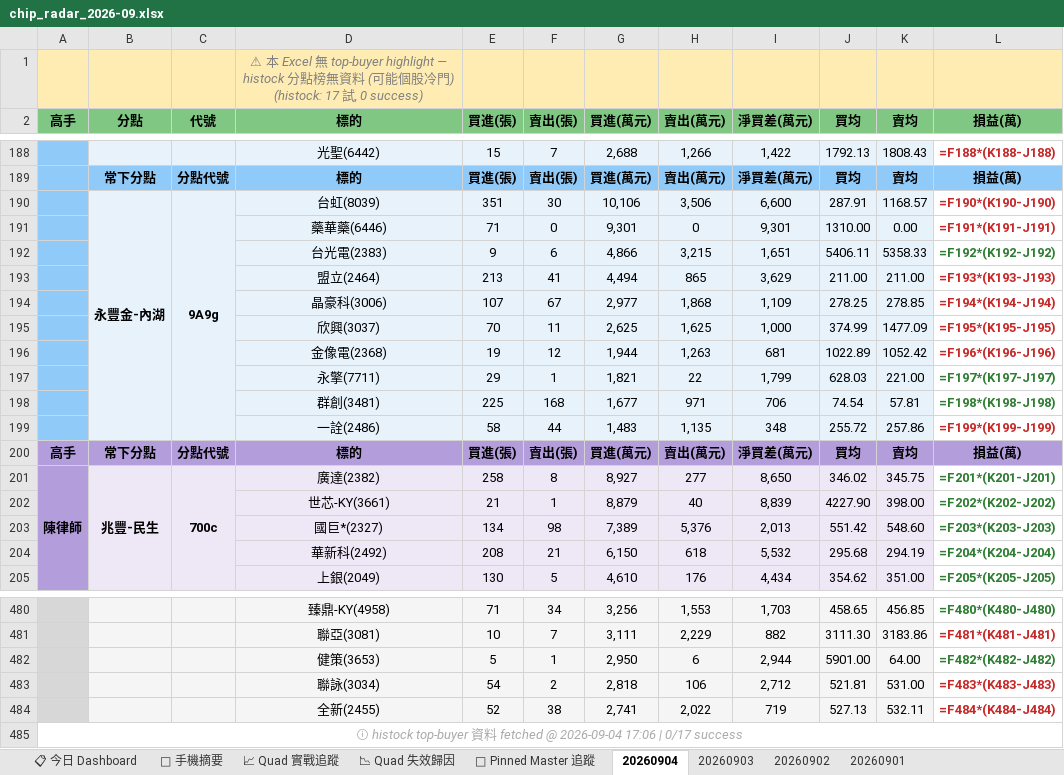
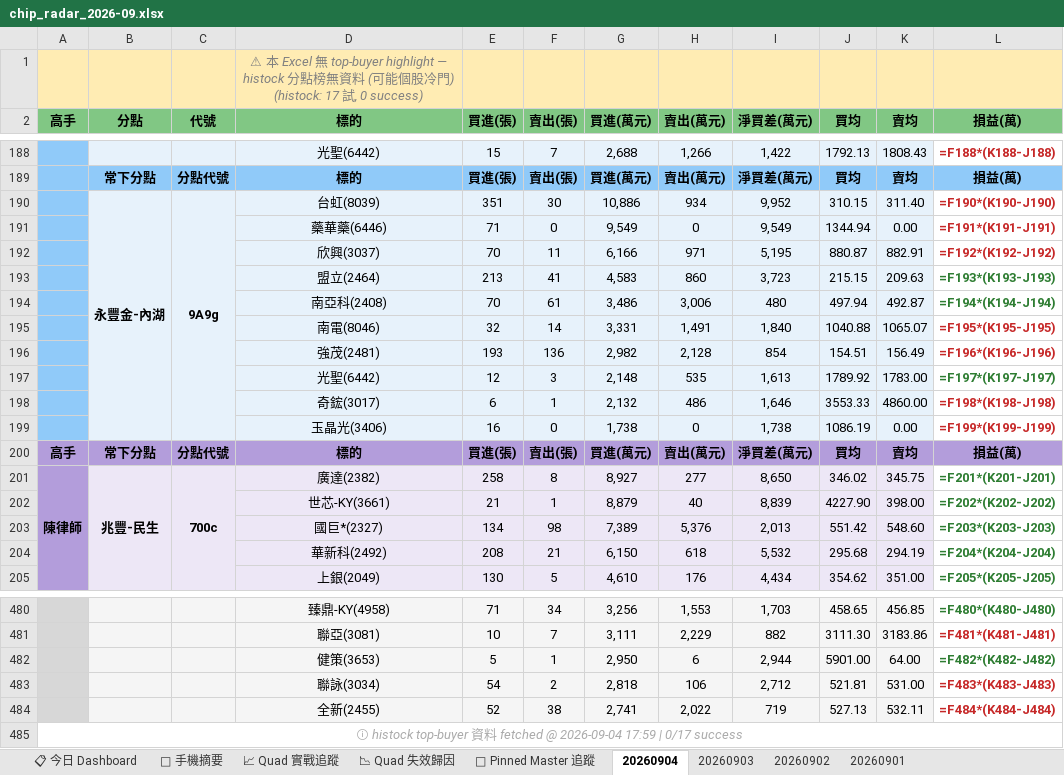
Before and after one commit to EdwardYY1224/CHIP_RADAR_TW, an Excel workbook: data/reports/chip_radar_2026-09.xlsx, sheet 20260904, drawn as a sheet; only a part is shown, gaps mark what is left out; values as stored, in another font and other column widths than the file's, no borders; formulas without a stored value are shown as written; removed rows and columns are numbered as before the commit, all else as after; the diff names each change by its address in the sheet, - before the commit and + after, or states it on an @@ line.

```diff
--- a/data/reports/chip_radar_2026-09.xlsx (sheet 20260904)
+++ b/data/reports/chip_radar_2026-09.xlsx (sheet 20260904)
-G190 (買進(萬元)): 10,106
+G190 (買進(萬元)): 10,886
-H190 (賣出(萬元)): 3,506
+H190 (賣出(萬元)): 934
-I190 (淨買差(萬元)): 6,600
+I190 (淨買差(萬元)): 9,952
-J190 (買均): 287.91
+J190 (買均): 310.15
-K190 (賣均): 1168.57
+K190 (賣均): 311.40
-G191 (買進(萬元)): 9,301
+G191 (買進(萬元)): 9,549
-I191 (淨買差(萬元)): 9,301
+I191 (淨買差(萬元)): 9,549
-J191 (買均): 1310.00
+J191 (買均): 1344.94
-row 192:  |  |  | 台光電(2383) | 9 | 6 | 4,866 | 3,215 | 1,651 | 5406.11 | 5358.33 | =F192*(K192-J192)
-row 193:  |  |  | 盟立(2464) | 213 | 41 | 4,494 | 865 | 3,629 | 211.00 | 211.00 | =F193*(K193-J193)
-row 194:  |  |  | 晶豪科(3006) | 107 | 67 | 2,977 | 1,868 | 1,109 | 278.25 | 278.85 | =F194*(K194-J194)
-row 195:  |  |  | 欣興(3037) | 70 | 11 | 2,625 | 1,625 | 1,000 | 374.99 | 1477.09 | =F195*(K195-J195)
-row 196:  |  |  | 金像電(2368) | 19 | 12 | 1,944 | 1,263 | 681 | 1022.89 | 1052.42 | =F196*(K196-J196)
-row 197:  |  |  | 永擎(7711) | 29 | 1 | 1,821 | 22 | 1,799 | 628.03 | 221.00 | =F197*(K197-J197)
-row 198:  |  |  | 群創(3481) | 225 | 168 | 1,677 | 971 | 706 | 74.54 | 57.81 | =F198*(K198-J198)
-row 199:  |  |  | 一詮(2486) | 58 | 44 | 1,483 | 1,135 | 348 | 255.72 | 257.86 | =F199*(K199-J199)
+row 192:  |  |  | 欣興(3037) | 70 | 11 | 6,166 | 971 | 5,195 | 880.87 | 882.91 | =F192*(K192-J192)
+row 193:  |  |  | 盟立(2464) | 213 | 41 | 4,583 | 860 | 3,723 | 215.15 | 209.63 | =F193*(K193-J193)
+row 194:  |  |  | 南亞科(2408) | 70 | 61 | 3,486 | 3,006 | 480 | 497.94 | 492.87 | =F194*(K194-J194)
+row 195:  |  |  | 南電(8046) | 32 | 14 | 3,331 | 1,491 | 1,840 | 1040.88 | 1065.07 | =F195*(K195-J195)
+row 196:  |  |  | 強茂(2481) | 193 | 136 | 2,982 | 2,128 | 854 | 154.51 | 156.49 | =F196*(K196-J196)
+row 197:  |  |  | 光聖(6442) | 12 | 3 | 2,148 | 535 | 1,613 | 1789.92 | 1783.00 | =F197*(K197-J197)
+row 198:  |  |  | 奇鋐(3017) | 6 | 1 | 2,132 | 486 | 1,646 | 3553.33 | 4860.00 | =F198*(K198-J198)
+row 199:  |  |  | 玉晶光(3406) | 16 | 0 | 1,738 | 0 | 1,738 | 1086.19 | 0.00 | =F199*(K199-J199)
-A485 (高手): …@ 2026-09-04 17:06 | 0/17…
+A485 (高手): …@ 2026-09-04 17:59 | 0/17…
```
Also changed, not shown: sheet 📋 今日 Dashboard, sheet 📱 手機摘要, data/reports/latest.xlsx, 19 other files.
